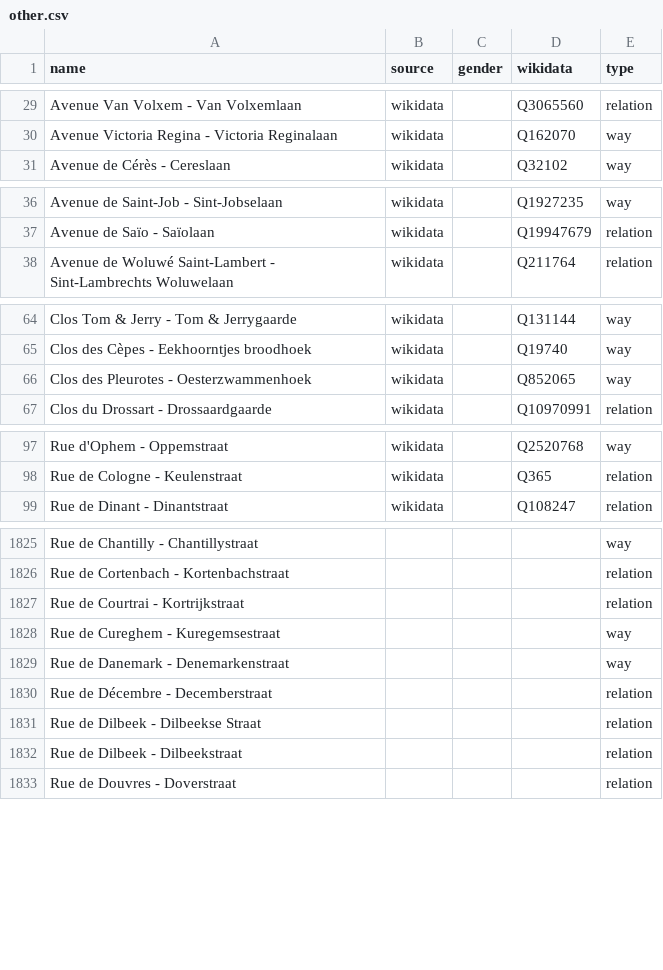
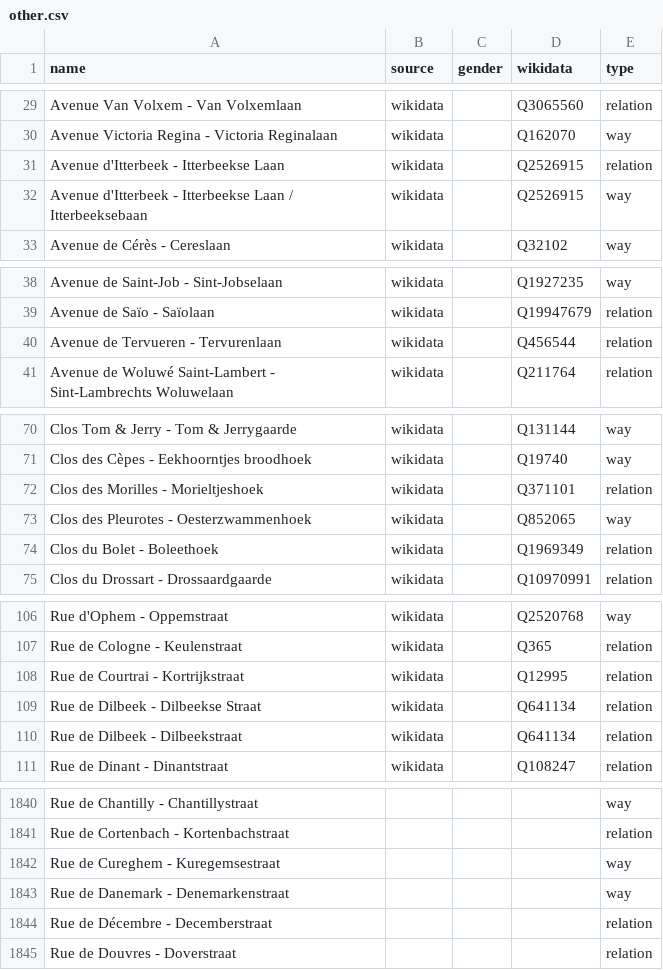
Before and after one commit to EqualStreetNames/equalstreetnames-brussels, a CSV file: data/other.csv, drawn as a sheet; only a part is shown, gaps mark what is left out; removed rows and columns are numbered as before the commit, all else as after; the diff covers the shown part only; the diff names each change by its address in the sheet, - before the commit and + after, or states it on an @@ line.

```diff
--- a/data/other.csv
+++ b/data/other.csv
+row 31: Avenue d'Itterbeek - Itterbeekse Laan | wikidata |  | Q2526915 | relation
+row 32: Avenue d'Itterbeek - Itterbeekse Laan / Itterbeeksebaan | wikidata |  | Q2526915 | way
+row 40: Avenue de Tervueren - Tervurenlaan | wikidata |  | Q456544 | relation
+row 72: Clos des Morilles - Morieltjeshoek | wikidata |  | Q371101 | relation
+row 74: Clos du Bolet - Boleethoek | wikidata |  | Q1969349 | relation
+row 108: Rue de Courtrai - Kortrijkstraat | wikidata |  | Q12995 | relation
+row 109: Rue de Dilbeek - Dilbeekse Straat | wikidata |  | Q641134 | relation
+row 110: Rue de Dilbeek - Dilbeekstraat | wikidata |  | Q641134 | relation
-row 1827: Rue de Courtrai - Kortrijkstraat |  |  |  | relation
-row 1831: Rue de Dilbeek - Dilbeekse Straat |  |  |  | relation
-row 1832: Rue de Dilbeek - Dilbeekstraat |  |  |  | relation
```
Also changed, not shown: 30 added rows, 16 removed rows and 1 edited cell elsewhere in this file, data/gender.csv, 4 other files.
